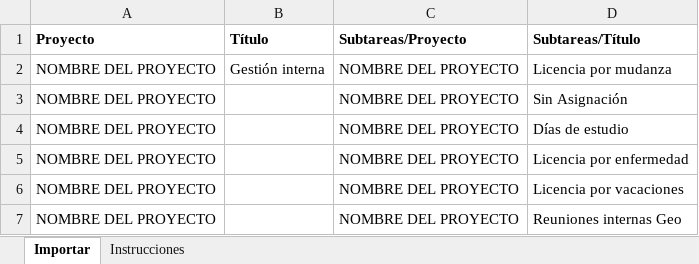
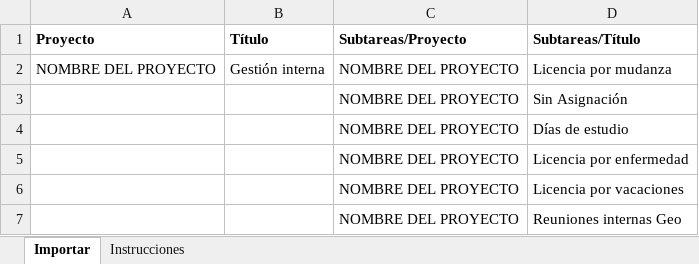
Before and after one commit to Geonosis-S-A/odoo-conector-be, an Excel workbook: docs/plantilla_gestion_interna.xlsx, sheet Importar, drawn as a sheet; values as stored, in another font and other column widths than the file's, no borders; the diff names each change by its address in the sheet, - before the commit and + after, or states it on an @@ line.

Commit message:
fix(docs): plantilla de import con el proyecto solo en la fila de la tarea padre

```diff
--- a/docs/plantilla_gestion_interna.xlsx (sheet Importar)
+++ b/docs/plantilla_gestion_interna.xlsx (sheet Importar)
-A3:A7 (Proyecto): NOMBRE DEL PROYECTO
+A3:A7 (Proyecto): (empty)
```
